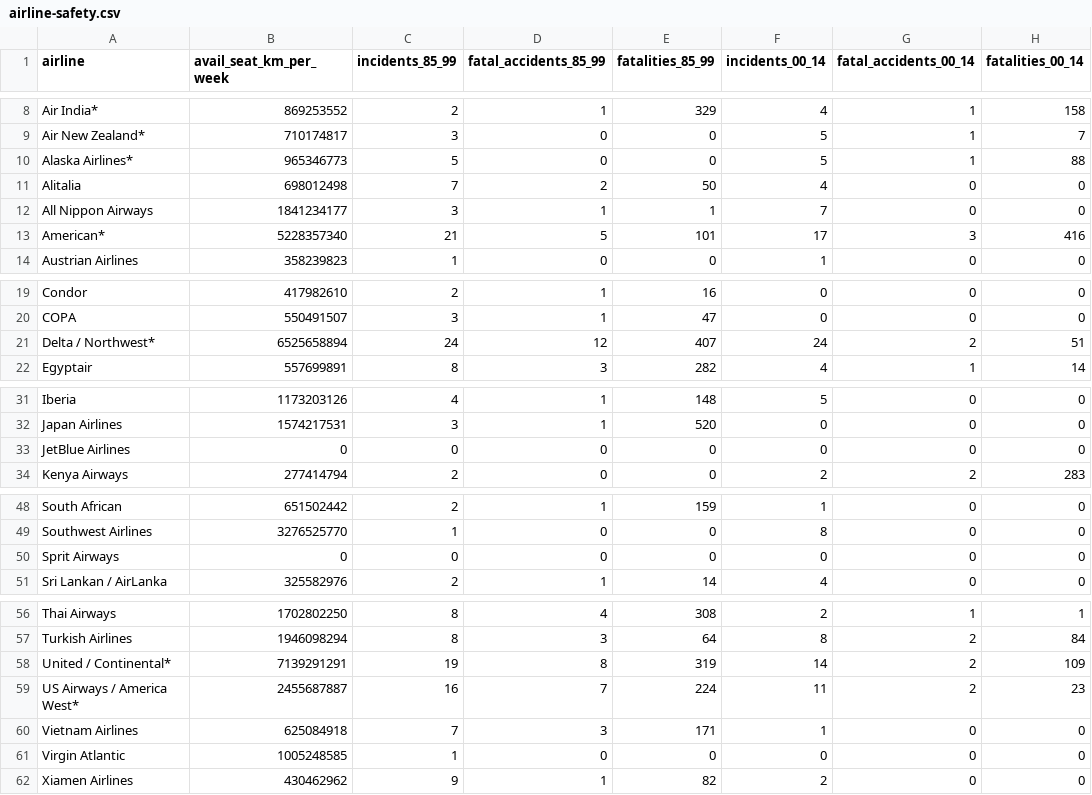
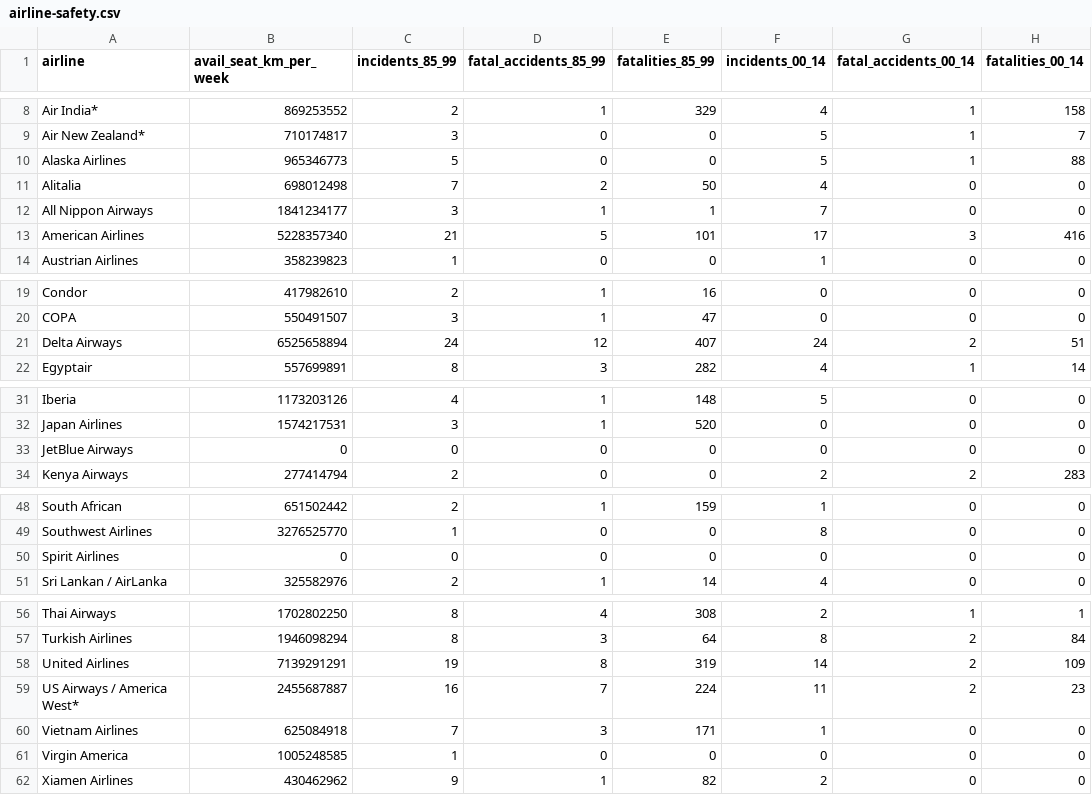
Before and after one commit to darshanmp/AirTravel, a CSV file: inputfiles/airline-safety.csv, drawn as a sheet; only a part is shown, gaps mark what is left out.

```diff
--- a/inputfiles/airline-safety.csv
+++ b/inputfiles/airline-safety.csv
@@ -9,6 +9,6 @@ Air India*,869253552,2,1,329,4,1,158
 Air New Zealand*,710174817,3,0,0,5,1,7
-Alaska Airlines*,965346773,5,0,0,5,1,88
+Alaska Airlines,965346773,5,0,0,5,1,88
 Alitalia,698012498,7,2,50,4,0,0
 All Nippon Airways,1841234177,3,1,1,7,0,0
-American*,5228357340,21,5,101,17,3,416
+American Airlines,5228357340,21,5,101,17,3,416
 Austrian Airlines,358239823,1,0,0,1,0,0
@@ -20,3 +20,3 @@ Condor,417982610,2,1,16,0,0,0
 COPA,550491507,3,1,47,0,0,0
-Delta / Northwest*,6525658894,24,12,407,24,2,51
+Delta Airways,6525658894,24,12,407,24,2,51
 Egyptair,557699891,8,3,282,4,1,14
@@ -32,3 +32,3 @@ Iberia,1173203126,4,1,148,5,0,0
 Japan Airlines,1574217531,3,1,520,0,0,0
-JetBlue Airlines,0,0,0,0,0,0,0
+JetBlue Airways,0,0,0,0,0,0,0
 Kenya Airways,277414794,2,0,0,2,2,283
@@ -49,3 +49,3 @@ South African,651502442,2,1,159,1,0,0
 Southwest Airlines,3276525770,1,0,0,8,0,0
-Sprit Airways,0,0,0,0,0,0,0
+Spirit Airlines,0,0,0,0,0,0,0
 Sri Lankan / AirLanka,325582976,2,1,14,4,0,0
@@ -57,6 +57,6 @@ Thai Airways,1702802250,8,4,308,2,1,1
 Turkish Airlines,1946098294,8,3,64,8,2,84
-United / Continental*,7139291291,19,8,319,14,2,109
+United Airlines,7139291291,19,8,319,14,2,109
 US Airways / America West*,2455687887,16,7,224,11,2,23
 Vietnam Airlines,625084918,7,3,171,1,0,0
-Virgin Atlantic,1005248585,1,0,0,0,0,0
+Virgin America,1005248585,1,0,0,0,0,0
 Xiamen Airlines,430462962,9,1,82,2,0,0
```
Also changed, not shown: 6 other files.
